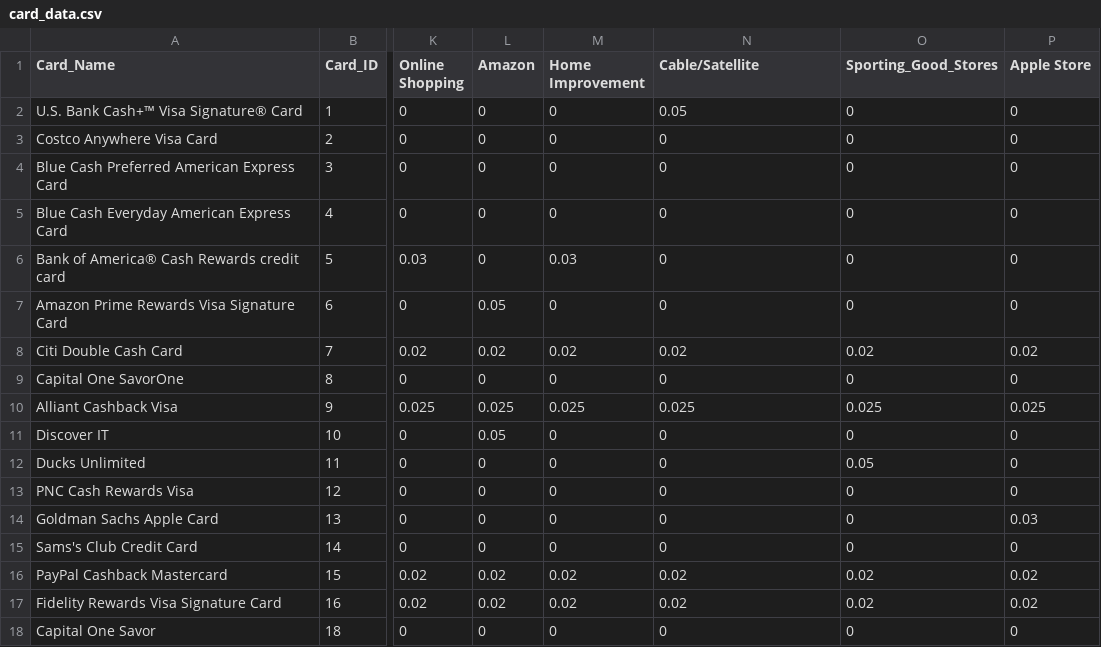
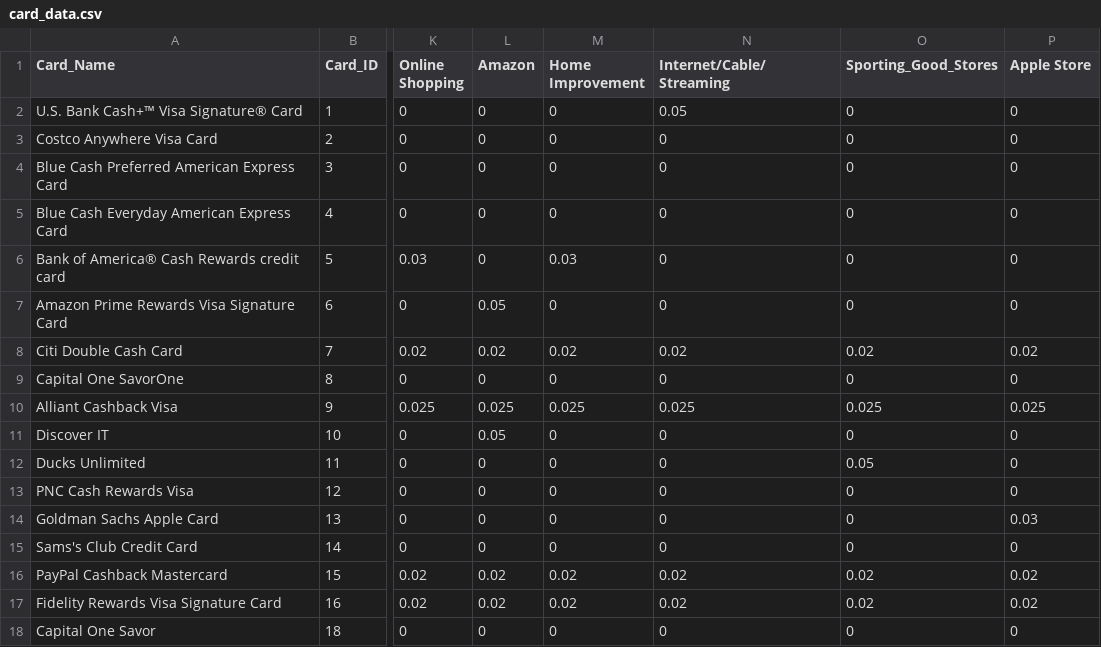
Before and after one commit to mwang29/personal_website, a CSV file: cb/card_data.csv, drawn as a sheet; only a part is shown, gaps mark what is left out; the diff names each change by its address in the sheet, - before the commit and + after, or states it on an @@ line.

Commit message:
fixed naming for streaming category

```diff
--- a/cb/card_data.csv
+++ b/cb/card_data.csv
-N1: Cable/Satellite
+N1: Internet/Cable/Streaming
```
Also changed, not shown: 1 other file.
